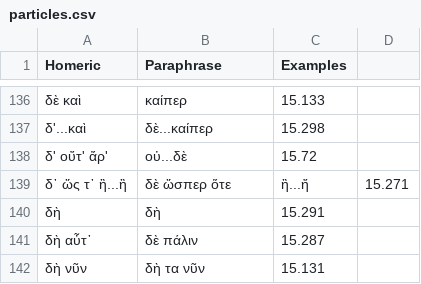
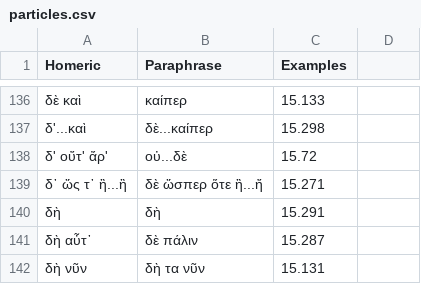
Before and after one commit to neelsmith/paraphrases, a CSV file: collections/particles.csv, drawn as a sheet; only a part is shown, gaps mark what is left out.

Commit message:
Update particles.csv

```diff
--- a/collections/particles.csv
+++ b/collections/particles.csv
@@ -138,3 +138,3 @@ Homeric,Paraphrase,Examples
 δ' οὔτ' ἄρ',οὐ...δὲ,15.72
-δ᾽ ὥς τ᾽ ἢ...ἢ,δὲ ὥσπερ ὅτε, ἢ...ἤ ,15.271
+δ᾽ ὥς τ᾽ ἢ...ἢ,δὲ ὥσπερ ὅτε ἢ...ἤ ,15.271
 δὴ,δὴ,15.291
```
